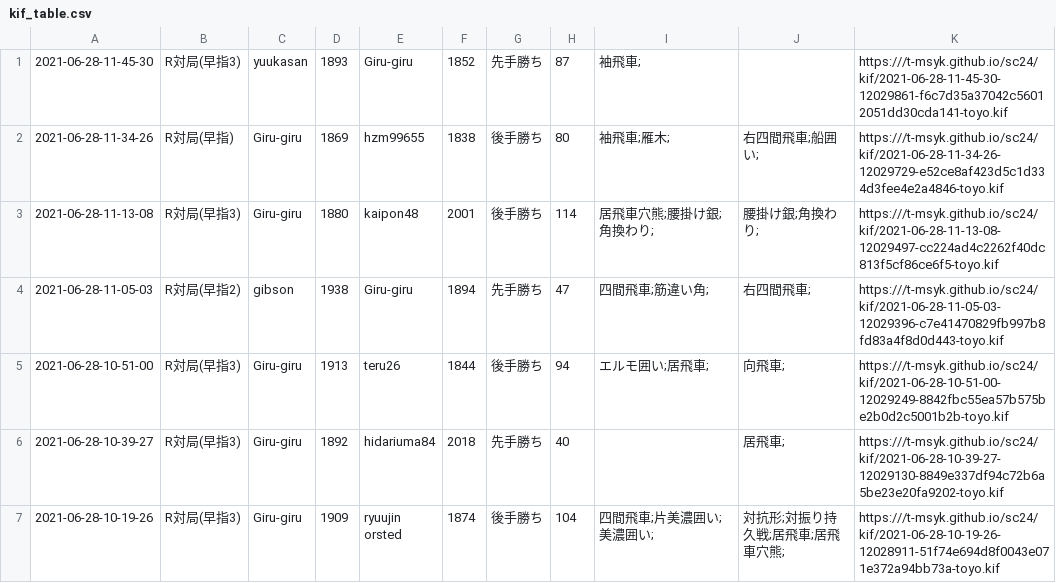
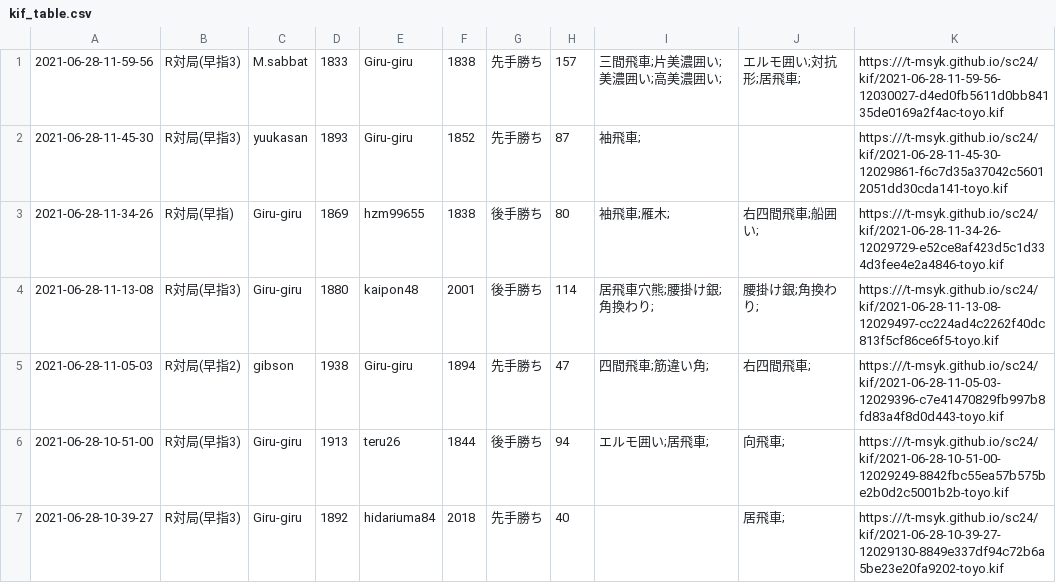
Before and after one commit to t-msyk/t-msyk.github.io, a CSV file: sc24/kif_table.csv, drawn as a sheet; only a part is shown; the shorter side is filled out with more unchanged rows; the diff names each change by its address in the sheet, - before the commit and + after, or states it on an @@ line.

Commit message:
Add data

```diff
--- a/sc24/kif_table.csv
+++ b/sc24/kif_table.csv
+row 1: 2021-06-28-11-59-56 | R対局(早指3) | M.sabbat | 1833 | Giru-giru | 1838 | 先手勝ち | 157 | 三間飛車;片美濃囲い;美濃囲い;高美濃囲い; | エルモ囲い;対抗形;居飛車; | https:///t-msyk.github.io/sc24/kif/2021-06-28-11-59-56-12030027-d4ed0fb5611d0bb84135de0169a2f4ac-toyo.kif
```
Also changed, not shown: 2 other files.
